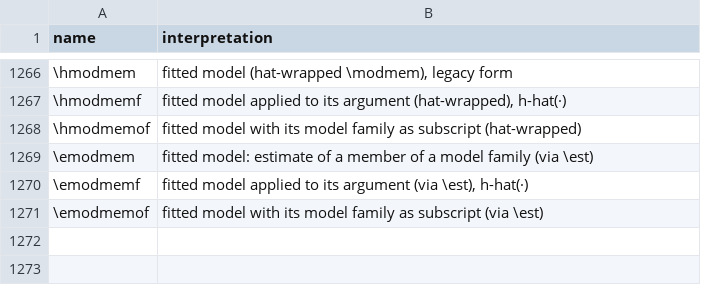
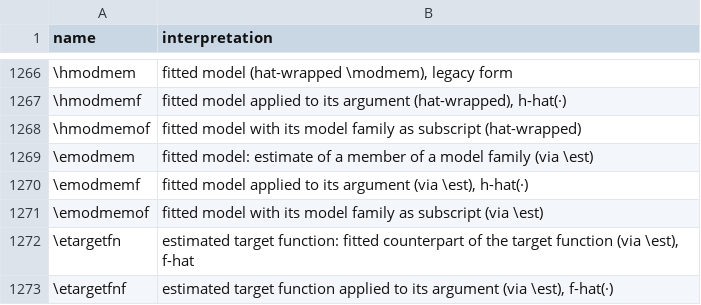
Before and after one commit to Morrison-Lab/macros, a TSV file: interpretations.tsv, drawn as a sheet; only a part is shown, gaps mark what is left out; the diff names each change by its address in the sheet, - before the commit and + after, or states it on an @@ line.

```diff
--- a/interpretations.tsv
+++ b/interpretations.tsv
+row 1272: \etargetfn | estimated target function: fitted counterpart of the target function (via \est), f-hat
+row 1273: \etargetfnf | estimated target function applied to its argument (via \est), f-hat(·)
```
Also changed, not shown: 1 other file.
